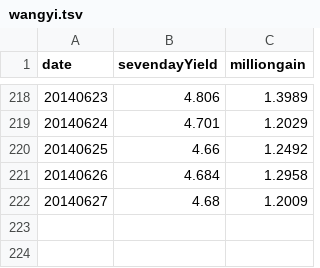
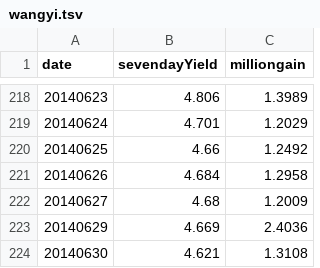
Before and after one commit to liangxu/blog, a TSV file: playground/data/wangyi.tsv, drawn as a sheet; only a part is shown, gaps mark what is left out.

Commit message:
update wangyi.tsv

```diff
--- a/playground/data/wangyi.tsv
+++ b/playground/data/wangyi.tsv
@@ -222 +222,3 @@ date	sevendayYield	milliongain
 20140627	4.68	1.2009
+20140629	4.669	2.4036
+20140630	4.621	1.3108
```
